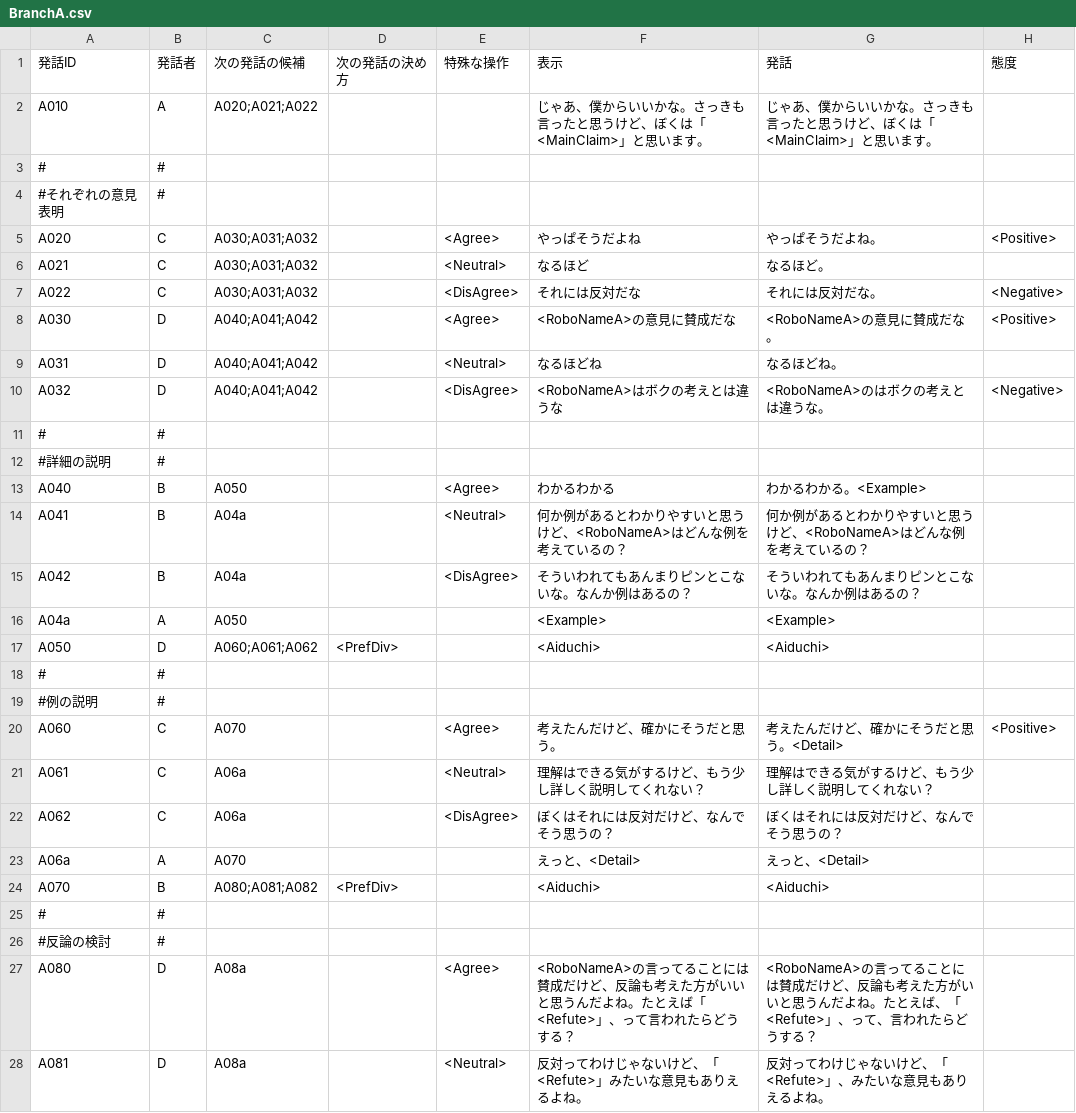
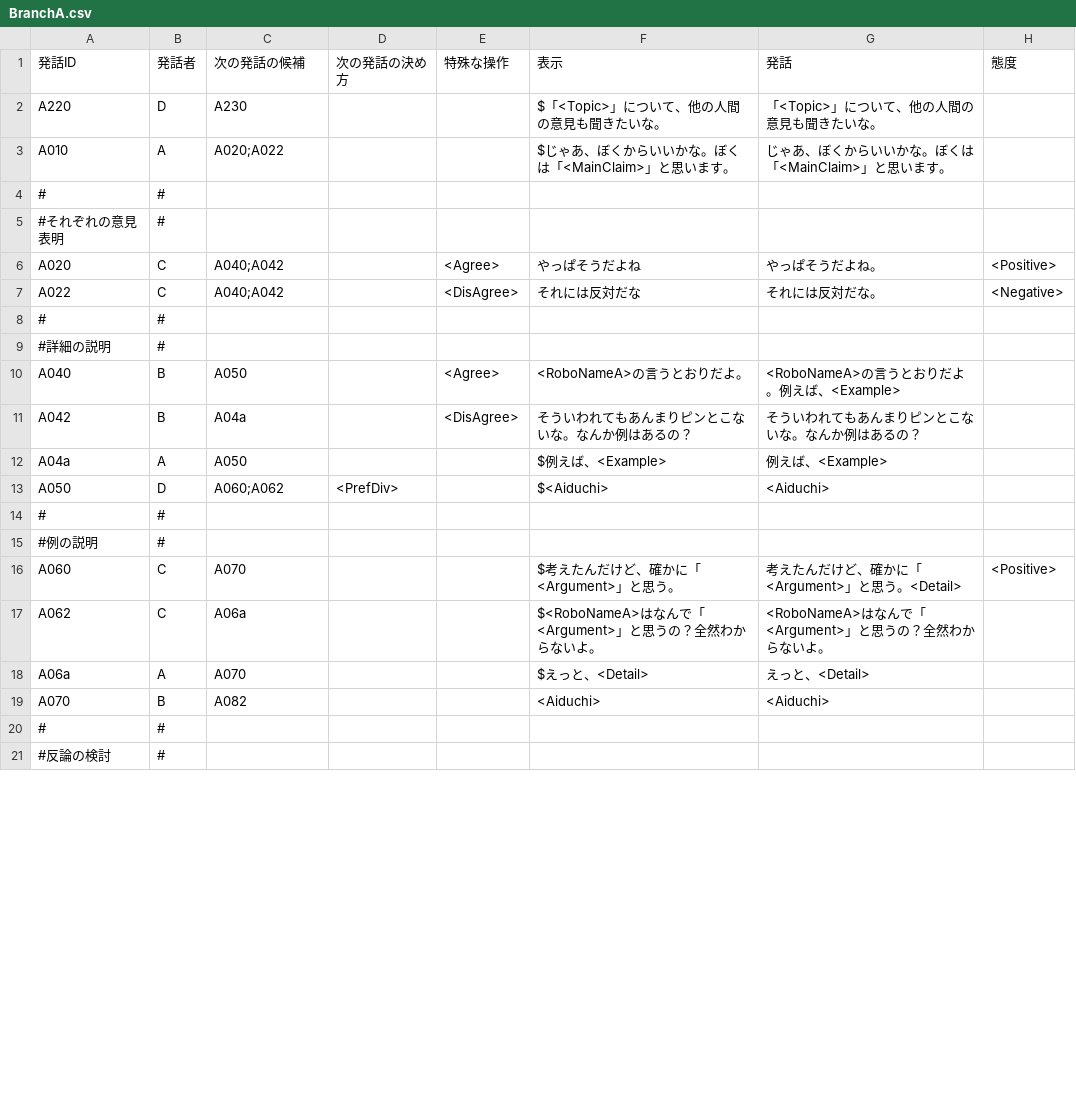
Before and after one commit to anchor200/2020_mRMDS_client, a CSV file: transcripts/PRESET/BranchA.csv, drawn as a sheet; only a part is shown; the diff covers the shown part only.

```diff
--- a/transcripts/PRESET/BranchA.csv
+++ b/transcripts/PRESET/BranchA.csv
@@ -1,28 +1,21 @@
 発話ID,発話者,次の発話の候補,次の発話の決め方,特殊な操作,表示,発話,態度
-A010,A,A020;A021;A022,,,じゃあ、僕からいいかな。さっきも言ったと思うけど、ぼくは「<MainClaim>」と思います。,じゃあ、僕からいいかな。さっきも言ったと思うけど、ぼくは「<MainClaim>」と思います。,
+A220,D,A230,,,$「<Topic>」について、他の人間の意見も聞きたいな。,「<Topic>」について、他の人間の意見も聞きたいな。,
+A010,A,A020;A022,,,$じゃあ、ぼくからいいかな。ぼくは「<MainClaim>」と思います。,じゃあ、ぼくからいいかな。ぼくは「<MainClaim>」と思います。,
 #,#,,,,,,
 #それぞれの意見表明,#,,,,,,
-A020,C,A030;A031;A032,,<Agree>,やっぱそうだよね,やっぱそうだよね。,<Positive>
-A021,C,A030;A031;A032,,<Neutral>,なるほど,なるほど。,
-A022,C,A030;A031;A032,,<DisAgree>,それには反対だな,それには反対だな。,<Negative>
-A030,D,A040;A041;A042,,<Agree>,<RoboNameA>の意見に賛成だな,<RoboNameA>の意見に賛成だな。,<Positive>
-A031,D,A040;A041;A042,,<Neutral>,なるほどね,なるほどね。,
-A032,D,A040;A041;A042,,<DisAgree>,<RoboNameA>はボクの考えとは違うな,<RoboNameA>のはボクの考えとは違うな。,<Negative>
+A020,C,A040;A042,,<Agree>,やっぱそうだよね,やっぱそうだよね。,<Positive>
+A022,C,A040;A042,,<DisAgree>,それには反対だな,それには反対だな。,<Negative>
 #,#,,,,,,
 #詳細の説明,#,,,,,,
-A040,B,A050,,<Agree>,わかるわかる,わかるわかる。<Example>,
-A041,B,A04a,,<Neutral>,何か例があるとわかりやすいと思うけど、<RoboNameA>はどんな例を考えているの？,何か例があるとわかりやすいと思うけど、<RoboNameA>はどんな例を考えているの？,
+A040,B,A050,,<Agree>,<RoboNameA>の言うとおりだよ。,<RoboNameA>の言うとおりだよ。例えば、<Example>,
 A042,B,A04a,,<DisAgree>,そういわれてもあんまりピンとこないな。なんか例はあるの？,そういわれてもあんまりピンとこないな。なんか例はあるの？,
-A04a,A,A050,,,<Example>,<Example>,
-A050,D,A060;A061;A062,<PrefDiv>,,<Aiduchi>,<Aiduchi>,
+A04a,A,A050,,,$例えば、<Example>,例えば、<Example>,
+A050,D,A060;A062,<PrefDiv>,,$<Aiduchi>,<Aiduchi>,
 #,#,,,,,,
 #例の説明,#,,,,,,
-A060,C,A070,,<Agree>,考えたんだけど、確かにそうだと思う。,考えたんだけど、確かにそうだと思う。<Detail>,<Positive>
-A061,C,A06a,,<Neutral>,理解はできる気がするけど、もう少し詳しく説明してくれない？,理解はできる気がするけど、もう少し詳しく説明してくれない？,
-A062,C,A06a,,<DisAgree>,ぼくはそれには反対だけど、なんでそう思うの？,ぼくはそれには反対だけど、なんでそう思うの？,
-A06a,A,A070,,,えっと、<Detail>,えっと、<Detail>,
-A070,B,A080;A081;A082,<PrefDiv>,,<Aiduchi>,<Aiduchi>,
+A060,C,A070,,,$考えたんだけど、確かに「<Argument>」と思う。,考えたんだけど、確かに「<Argument>」と思う。<Detail>,<Positive>
+A062,C,A06a,,,$<RoboNameA>はなんで「<Argument>」と思うの？全然わからないよ。,<RoboNameA>はなんで「<Argument>」と思うの？全然わからないよ。,
+A06a,A,A070,,,$えっと、<Detail>,えっと、<Detail>,
+A070,B,A082,,,<Aiduchi>,<Aiduchi>,
 #,#,,,,,,
 #反論の検討,#,,,,,,
-A080,D,A08a,,<Agree>,<RoboNameA>の言ってることには賛成だけど、反論も考えた方がいいと思うんだよね。たとえば「<Refute>」、って言われたらどうする？,<RoboNameA>の言ってることには賛成だけど、反論も考えた方がいいと思うんだよね。たとえば、「<Refute>」、って、言われたらどうする？,
-A081,D,A08a,,<Neutral>,反対ってわけじゃないけど、「<Refute>」みたいな意見もありえるよね。,反対ってわけじゃないけど、「<Refute>」、みたいな意見もありえるよね。,
```
Also changed, not shown: 1 added row, 1 removed row and 32 edited cells elsewhere in this file, transcripts/PRESET/BranchD.csv, transcripts/PRESET/ControlCode.csv, 32 other files.
